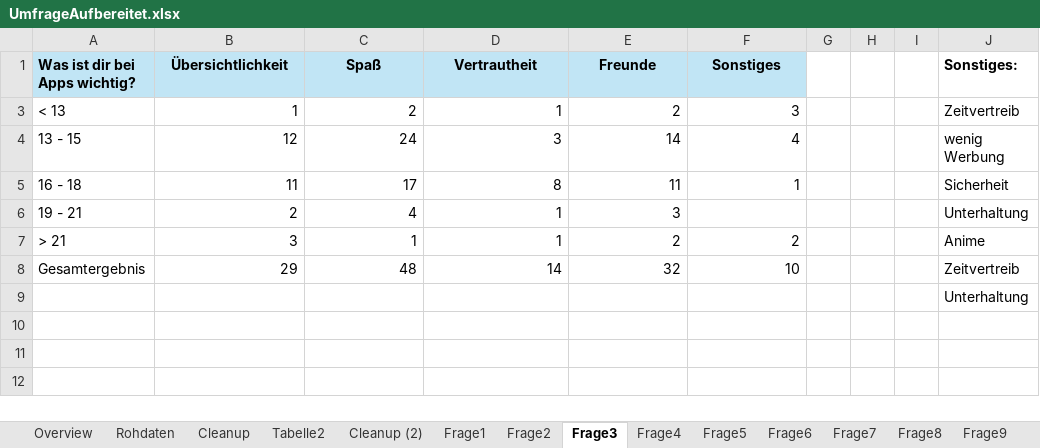
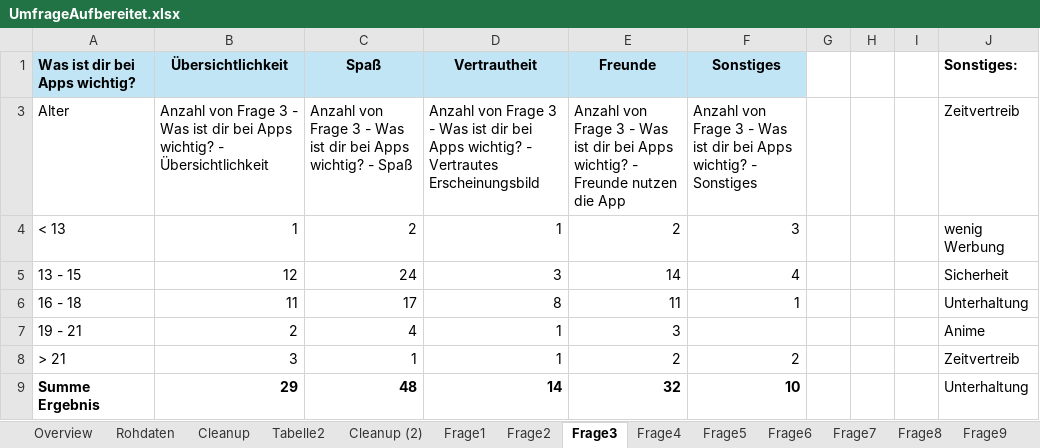
Before and after one commit to s0552107/Masterarbeit2025, an Excel workbook: Umfrage_Phase1/Aufbereitet/UmfrageAufbereitet.xlsx, sheet Frage3, drawn as a sheet; values as stored, in another font and other column widths than the file's, no borders; charts and pictures not drawn; removed rows and columns are numbered as before the commit, all else as after; the diff names each change by its address in the sheet, - before the commit and + after, or states it on an @@ line.

```diff
--- a/Umfrage_Phase1/Aufbereitet/UmfrageAufbereitet.xlsx (sheet Frage3)
+++ b/Umfrage_Phase1/Aufbereitet/UmfrageAufbereitet.xlsx (sheet Frage3)
+row 3: Alter | Anzahl von Frage 3 - Was ist dir bei Apps wichtig? - Übersichtlichkeit | Anzahl von Frage 3 - Was ist dir bei Apps wichtig? - Spaß | Anzahl von Frage 3 - Was ist dir bei Apps wichtig? - Vertrautes Erscheinungsbild | Anzahl von Frage 3 - Was ist dir bei Apps wichtig? - Freunde nutzen die App | Anzahl von Frage 3 - Was ist dir bei Apps wichtig? - Sonstiges |  |  |  | Zeitvertreib
-J4 (Sonstiges:): Zeitvertreib
+J4 (Sonstiges:): wenig Werbung
-J5 (Sonstiges:): wenig Werbung
+J5 (Sonstiges:): Sicherheit
-J6 (Sonstiges:): Sicherheit
+J6 (Sonstiges:): Unterhaltung
-J7 (Sonstiges:): Unterhaltung
+J7 (Sonstiges:): Anime
-J8 (Sonstiges:): Anime
+J8 (Sonstiges:): Zeitvertreib
-A9 (Was ist dir bei Apps wichtig?): Gesamtergebnis
+A9 (Was ist dir bei Apps wichtig?): Summe Ergebnis
-A9:F9 bold: off
+A9:F9 bold: on
-J9 (Sonstiges:): Zeitvertreib
+J9 (Sonstiges:): Unterhaltung
-row 9:  |  |  |  |  |  |  |  |  | Unterhaltung
```
Also changed, not shown: sheet Rohdaten, sheet Cleanup, sheet Cleanup (2), sheet Frage2, sheet Frage4, sheet Frage7, 7 more sheets, formulas that keep their value, hidden cells, charts or pictures, Umfrage_Phase1/Aufbereitet/Frage 2/Frage2Aufbereitet_16-18.xlsx, Umfrage_Phase1/Aufbereitet/Frage 2/Frage2Aufbereitet_U13.xlsx, 11 other files.
